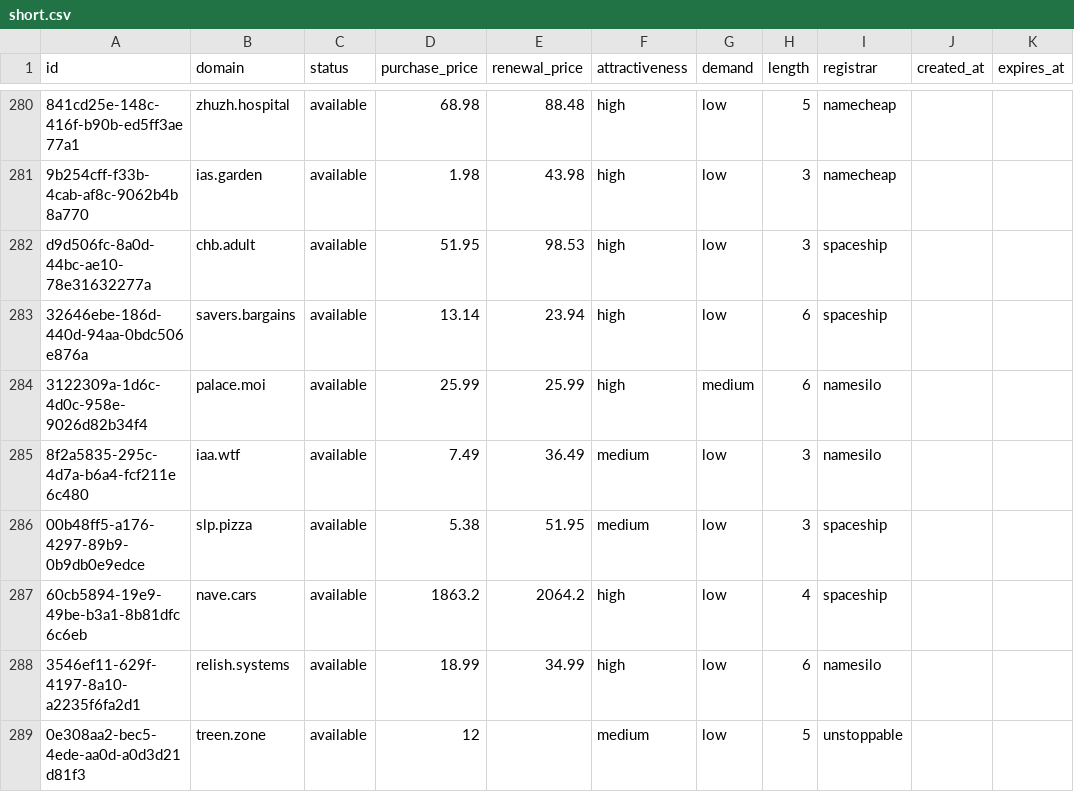
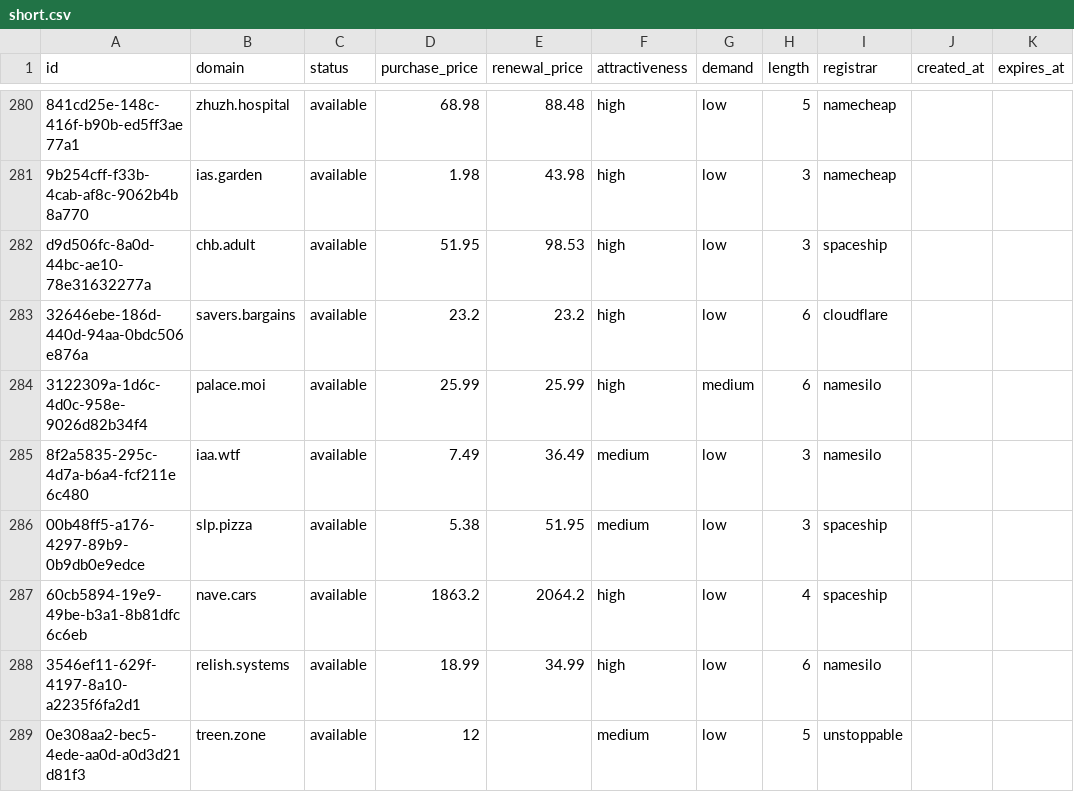
Before and after one commit to UniqueDomains/short-oneword-domains, a CSV file: short.csv, drawn as a sheet; only a part is shown, gaps mark what is left out; the diff covers the shown part only; the diff names each change by its address in the sheet, - before the commit and + after, or states it on an @@ line.

```diff
--- a/short.csv
+++ b/short.csv
-D283 (purchase_price): 13.14
+D283 (purchase_price): 23.2
-E283 (renewal_price): 23.94
+E283 (renewal_price): 23.2
-I283 (registrar): spaceship
+I283 (registrar): cloudflare
```
Also changed, not shown: 1 added row, 1 removed row and 11 edited cells elsewhere in this file, 5 other files.
